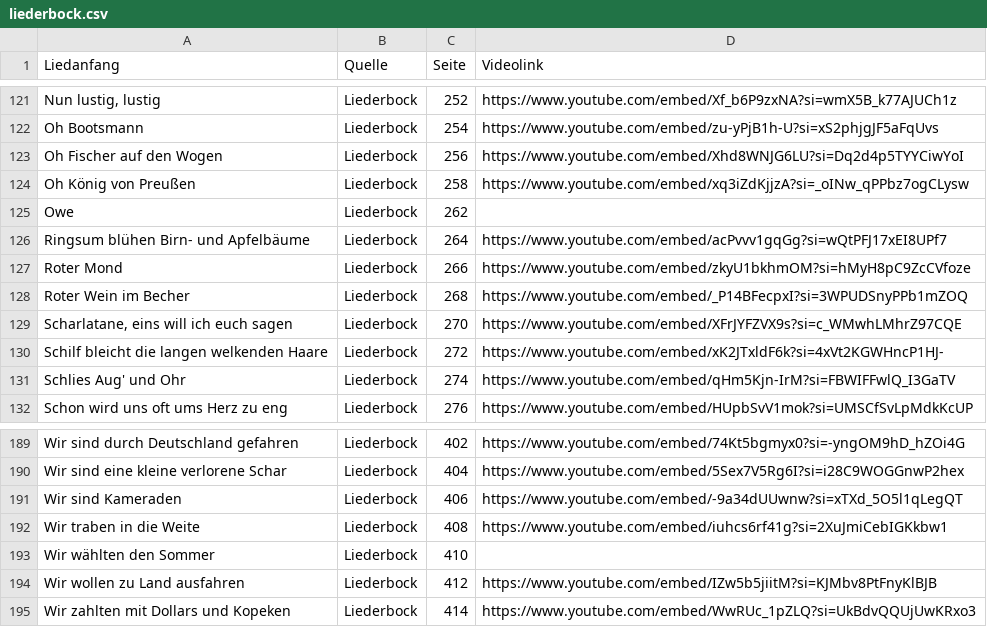
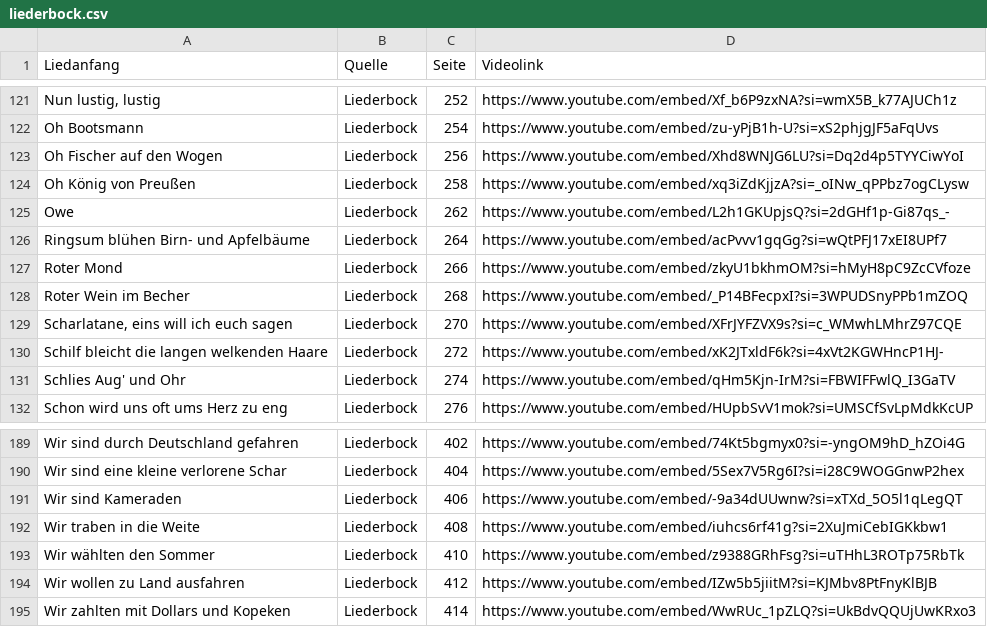
Before and after one commit to Famondir/trueskill-music-ranking, a CSV file: songdata/liederbock.csv, drawn as a sheet; only a part is shown, gaps mark what is left out.

```diff
--- a/songdata/liederbock.csv
+++ b/songdata/liederbock.csv
@@ -124,3 +124,3 @@ Oh Fischer auf den Wogen,Liederbock,256,https://www.youtube.com/embed/Xhd8WNJG6L
 Oh König von Preußen,Liederbock,258,https://www.youtube.com/embed/xq3iZdKjjzA?si=_oINw_qPPbz7ogCLysw
-Owe,Liederbock,262,
+Owe,Liederbock,262,https://www.youtube.com/embed/L2h1GKUpjsQ?si=2dGHf1p-Gi87qs_-
 Ringsum blühen Birn- und Apfelbäume,Liederbock,264,https://www.youtube.com/embed/acPvvv1gqGg?si=wQtPFJ17xEI8UPf7
@@ -192,3 +192,3 @@ Wir sind Kameraden,Liederbock,406,https://www.youtube.com/embed/-9a34dUUwnw?si=x
 Wir traben in die Weite,Liederbock,408,https://www.youtube.com/embed/iuhcs6rf41g?si=2XuJmiCebIGKkbw1
-Wir wählten den Sommer,Liederbock,410,
+Wir wählten den Sommer,Liederbock,410,https://www.youtube.com/embed/z9388GRhFsg?si=uTHhL3ROTp75RbTk
 Wir wollen zu Land ausfahren,Liederbock,412,https://www.youtube.com/embed/IZw5b5jiitM?si=KJMbv8PtFnyKlBJB
```
Also changed, not shown: songdata/sankt_georg.csv, 2 other files.
